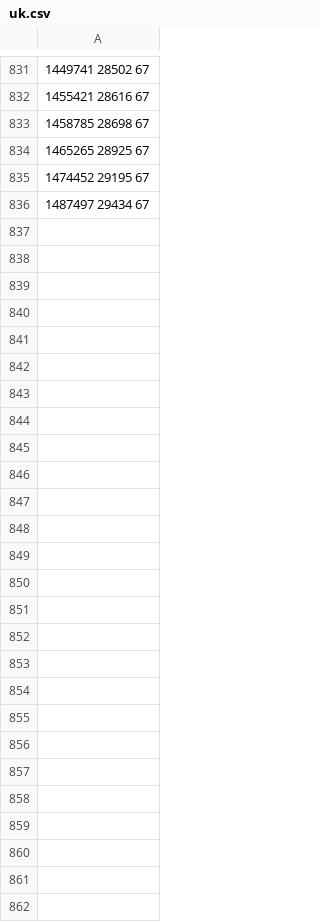
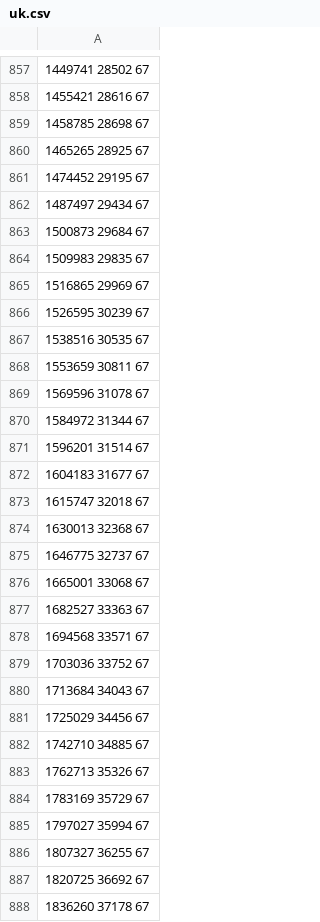
Before and after one commit to steview2000/COVID-19-plots, a CSV file: data/uk.csv, drawn as a sheet; only a part is shown, gaps mark what is left out; the diff covers the shown part only.

```diff
--- a/data/uk.csv
+++ b/data/uk.csv
@@ -836 +862,27 @@
  1487497  29434 67
+ 1500873  29684 67
+ 1509983  29835 67
+ 1516865  29969 67
+ 1526595  30239 67
+ 1538516  30535 67
+ 1553659  30811 67
+ 1569596  31078 67
+ 1584972  31344 67
+ 1596201  31514 67
+ 1604183  31677 67
+ 1615747  32018 67
+ 1630013  32368 67
+ 1646775  32737 67
+ 1665001  33068 67
+ 1682527  33363 67
+ 1694568  33571 67
+ 1703036  33752 67
+ 1713684  34043 67
+ 1725029  34456 67
+ 1742710  34885 67
+ 1762713  35326 67
+ 1783169  35729 67
+ 1797027  35994 67
+ 1807327  36255 67
+ 1820725  36692 67
+ 1836260  37178 67
```
Also changed, not shown: 26 added rows elsewhere in this file, data/france.csv, data/germany.csv, 14 other files.
